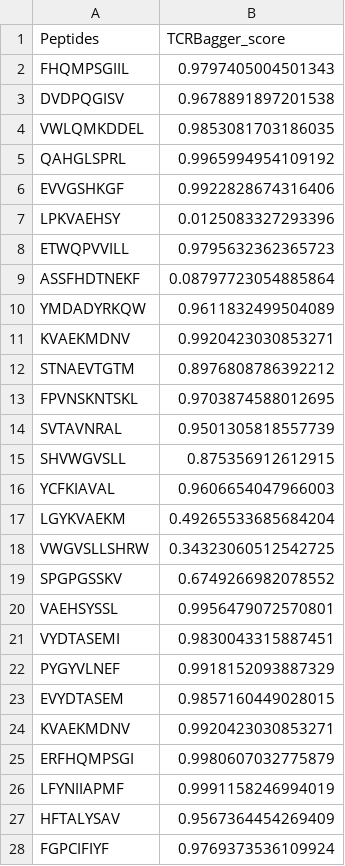
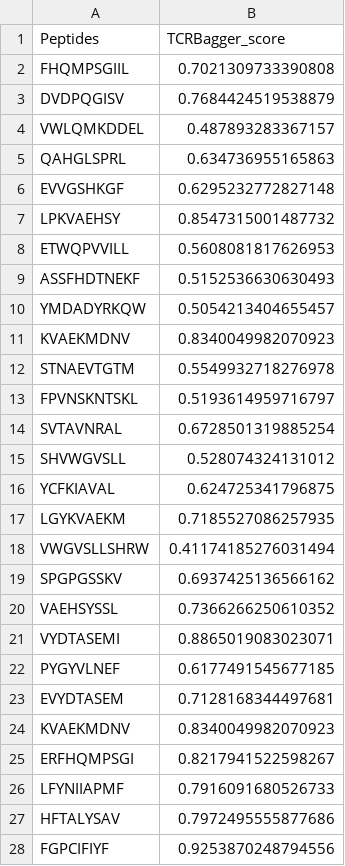
Before and after one commit to bm2-lab/TCRBagger, a CSV file: Outputs/Condition2/BagsResult.csv, drawn as a sheet; only a part is shown; the diff covers the shown part only.

```diff
--- a/Outputs/Condition2/BagsResult.csv
+++ b/Outputs/Condition2/BagsResult.csv
@@ -1,28 +1,28 @@
 Peptides,TCRBagger_score
-FHQMPSGIIL,0.9797405004501343
-DVDPQGISV,0.9678891897201538
-VWLQMKDDEL,0.9853081703186035
-QAHGLSPRL,0.9965994954109192
-EVVGSHKGF,0.9922828674316406
-LPKVAEHSY,0.0125083327293396
-ETWQPVVILL,0.9795632362365723
-ASSFHDTNEKF,0.08797723054885864
-YMDADYRKQW,0.9611832499504089
-KVAEKMDNV,0.9920423030853271
-STNAEVTGTM,0.8976808786392212
-FPVNSKNTSKL,0.9703874588012695
-SVTAVNRAL,0.9501305818557739
-SHVWGVSLL,0.875356912612915
-YCFKIAVAL,0.9606654047966003
-LGYKVAEKM,0.49265533685684204
-VWGVSLLSHRW,0.34323060512542725
-SPGPGSSKV,0.6749266982078552
-VAEHSYSSL,0.9956479072570801
-VYDTASEMI,0.9830043315887451
-PYGYVLNEF,0.9918152093887329
-EVYDTASEM,0.9857160449028015
-KVAEKMDNV,0.9920423030853271
-ERFHQMPSGI,0.9980607032775879
-LFYNIIAPMF,0.9991158246994019
-HFTALYSAV,0.9567364454269409
-FGPCIFIYF,0.9769373536109924
+FHQMPSGIIL,0.7021309733390808
+DVDPQGISV,0.7684424519538879
+VWLQMKDDEL,0.487893283367157
+QAHGLSPRL,0.634736955165863
+EVVGSHKGF,0.6295232772827148
+LPKVAEHSY,0.8547315001487732
+ETWQPVVILL,0.5608081817626953
+ASSFHDTNEKF,0.5152536630630493
+YMDADYRKQW,0.5054213404655457
+KVAEKMDNV,0.8340049982070923
+STNAEVTGTM,0.5549932718276978
+FPVNSKNTSKL,0.5193614959716797
+SVTAVNRAL,0.6728501319885254
+SHVWGVSLL,0.528074324131012
+YCFKIAVAL,0.624725341796875
+LGYKVAEKM,0.7185527086257935
+VWGVSLLSHRW,0.41174185276031494
+SPGPGSSKV,0.6937425136566162
+VAEHSYSSL,0.7366266250610352
+VYDTASEMI,0.8865019083023071
+PYGYVLNEF,0.6177491545677185
+EVYDTASEM,0.7128168344497681
+KVAEKMDNV,0.8340049982070923
+ERFHQMPSGI,0.8217941522598267
+LFYNIIAPMF,0.7916091680526733
+HFTALYSAV,0.7972495555877686
+FGPCIFIYF,0.9253870248794556
```
Also changed, not shown: 73 edited cells elsewhere in this file, Outputs/Condition1/BagsResult.csv, Outputs/Condition3/BagsResult.csv, 26 other files.
